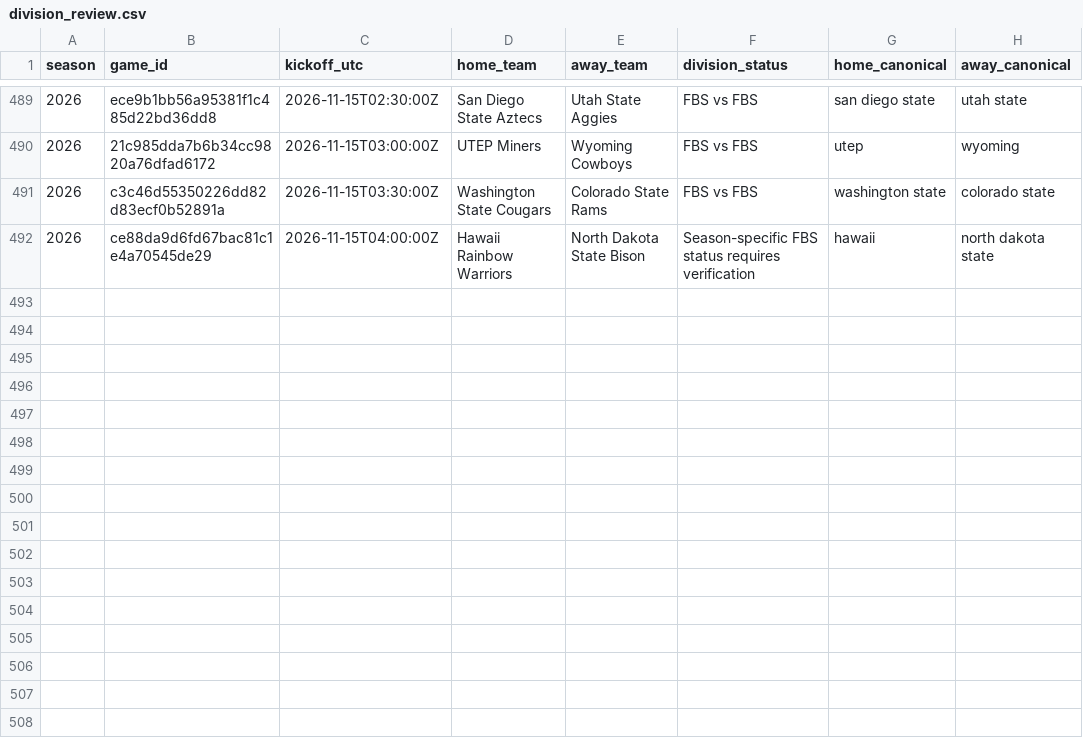
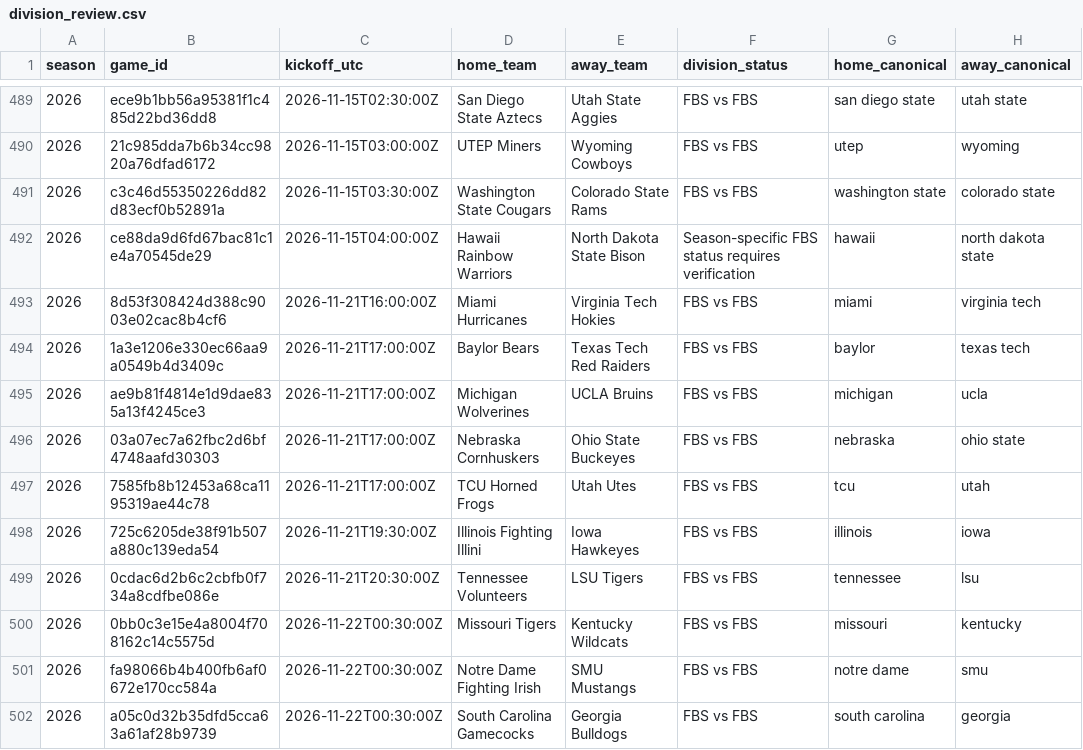
Before and after one commit to JarzCFB/codi-cfb-dashboard, a CSV file: reports/division_review.csv, drawn as a sheet; only a part is shown, gaps mark what is left out; the diff names each change by its address in the sheet, - before the commit and + after, or states it on an @@ line.

```diff
--- a/reports/division_review.csv
+++ b/reports/division_review.csv
+row 493: 2026 | 8d53f308424d388c9003e02cac8b4cf6 | 2026-11-21T16:00:00Z | Miami Hurricanes | Virginia Tech Hokies | FBS vs FBS | miami | virginia tech
+row 494: 2026 | 1a3e1206e330ec66aa9a0549b4d3409c | 2026-11-21T17:00:00Z | Baylor Bears | Texas Tech Red Raiders | FBS vs FBS | baylor | texas tech
+row 495: 2026 | ae9b81f4814e1d9dae835a13f4245ce3 | 2026-11-21T17:00:00Z | Michigan Wolverines | UCLA Bruins | FBS vs FBS | michigan | ucla
+row 496: 2026 | 03a07ec7a62fbc2d6bf4748aafd30303 | 2026-11-21T17:00:00Z | Nebraska Cornhuskers | Ohio State Buckeyes | FBS vs FBS | nebraska | ohio state
+row 497: 2026 | 7585fb8b12453a68ca1195319ae44c78 | 2026-11-21T17:00:00Z | TCU Horned Frogs | Utah Utes | FBS vs FBS | tcu | utah
+row 498: 2026 | 725c6205de38f91b507a880c139eda54 | 2026-11-21T19:30:00Z | Illinois Fighting Illini | Iowa Hawkeyes | FBS vs FBS | illinois | iowa
+row 499: 2026 | 0cdac6d2b6c2cbfb0f734a8cdfbe086e | 2026-11-21T20:30:00Z | Tennessee Volunteers | LSU Tigers | FBS vs FBS | tennessee | lsu
+row 500: 2026 | 0bb0c3e15e4a8004f708162c14c5575d | 2026-11-22T00:30:00Z | Missouri Tigers | Kentucky Wildcats | FBS vs FBS | missouri | kentucky
+row 501: 2026 | fa98066b4b400fb6af0672e170cc584a | 2026-11-22T00:30:00Z | Notre Dame Fighting Irish | SMU Mustangs | FBS vs FBS | notre dame | smu
+row 502: 2026 | a05c0d32b35dfd5cca63a61af28b9739 | 2026-11-22T00:30:00Z | South Carolina Gamecocks | Georgia Bulldogs | FBS vs FBS | south carolina | georgia
```
Also changed, not shown: reports/ungraded_games.csv, 2 other files.
